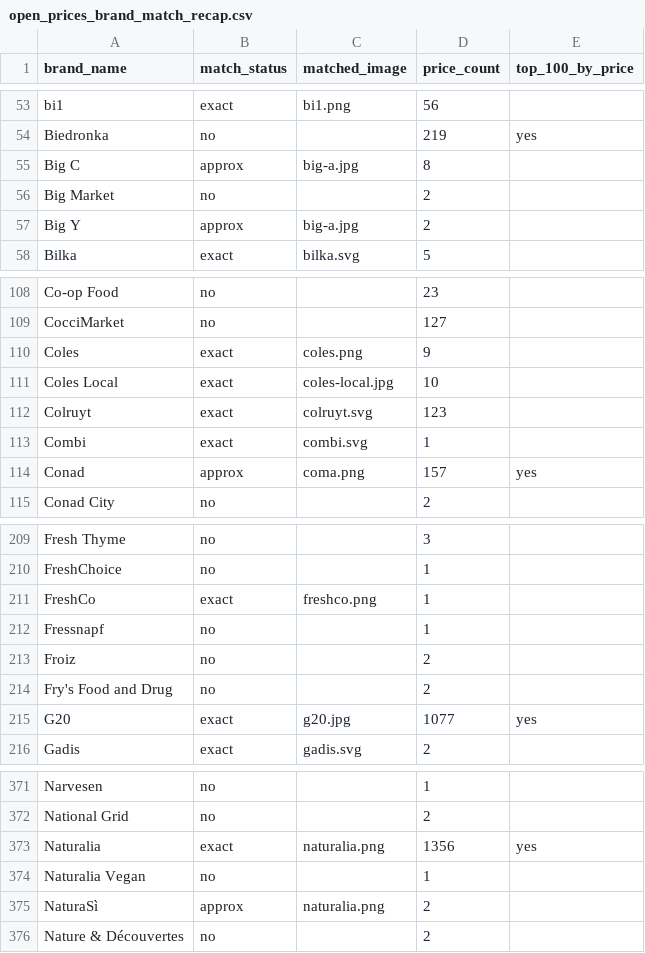
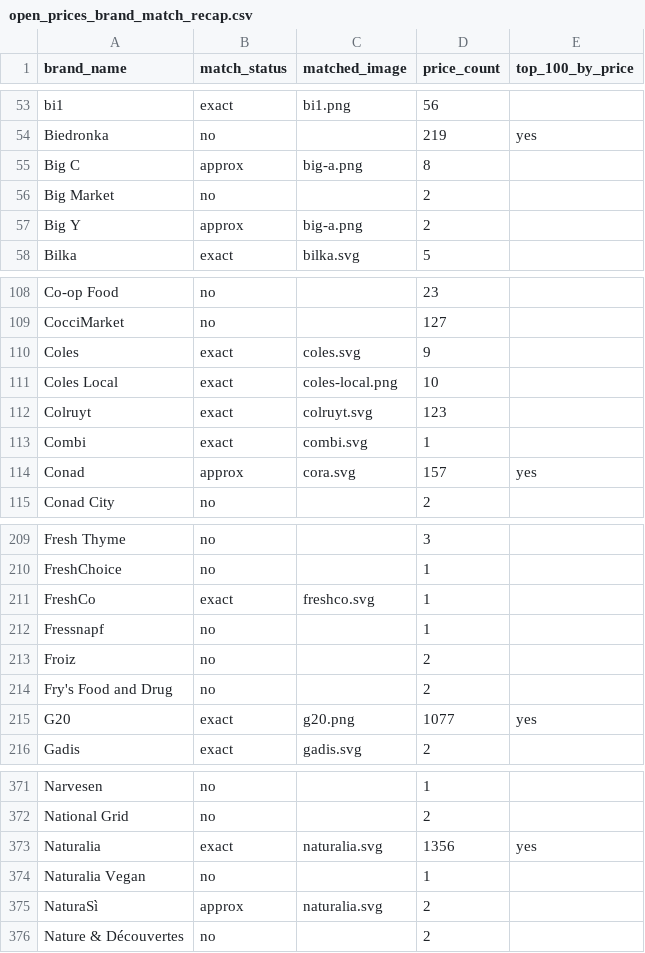
Before and after one commit to openfoodfacts/brand-images, a CSV file: docs/open_prices_brand_match_recap.csv, drawn as a sheet; only a part is shown, gaps mark what is left out; the diff covers the shown part only.

```diff
--- a/docs/open_prices_brand_match_recap.csv
+++ b/docs/open_prices_brand_match_recap.csv
@@ -54,5 +54,5 @@ bi1,exact,bi1.png,56,
 Biedronka,no,,219,yes
-Big C,approx,big-a.jpg,8,
+Big C,approx,big-a.png,8,
 Big Market,no,,2,
-Big Y,approx,big-a.jpg,2,
+Big Y,approx,big-a.png,2,
 Bilka,exact,bilka.svg,5,
@@ -109,7 +109,7 @@ Co-op Food,no,,23,
 CocciMarket,no,,127,
-Coles,exact,coles.png,9,
-Coles Local,exact,coles-local.jpg,10,
+Coles,exact,coles.svg,9,
+Coles Local,exact,coles-local.png,10,
 Colruyt,exact,colruyt.svg,123,
 Combi,exact,combi.svg,1,
-Conad,approx,coma.png,157,yes
+Conad,approx,cora.svg,157,yes
 Conad City,no,,2,
@@ -210,3 +210,3 @@ Fresh Thyme,no,,3,
 FreshChoice,no,,1,
-FreshCo,exact,freshco.png,1,
+FreshCo,exact,freshco.svg,1,
 Fressnapf,no,,1,
@@ -214,3 +214,3 @@ Froiz,no,,2,
 Fry's Food and Drug,no,,2,
-G20,exact,g20.jpg,1077,yes
+G20,exact,g20.png,1077,yes
 Gadis,exact,gadis.svg,2,
@@ -372,5 +372,5 @@ Narvesen,no,,1,
 National Grid,no,,2,
-Naturalia,exact,naturalia.png,1356,yes
+Naturalia,exact,naturalia.svg,1356,yes
 Naturalia Vegan,no,,1,
-NaturaSì,approx,naturalia.png,2,
+NaturaSì,approx,naturalia.svg,2,
 Nature & Découvertes,no,,2,
```
Also changed, not shown: 14 edited cells elsewhere in this file, 1 other file.
